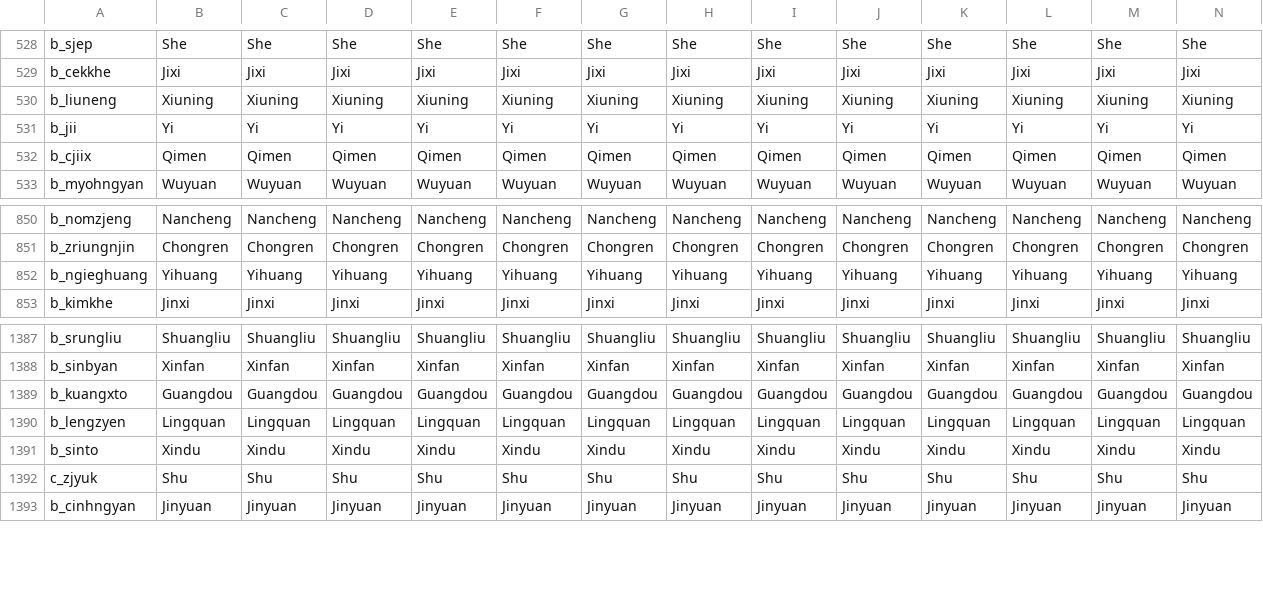
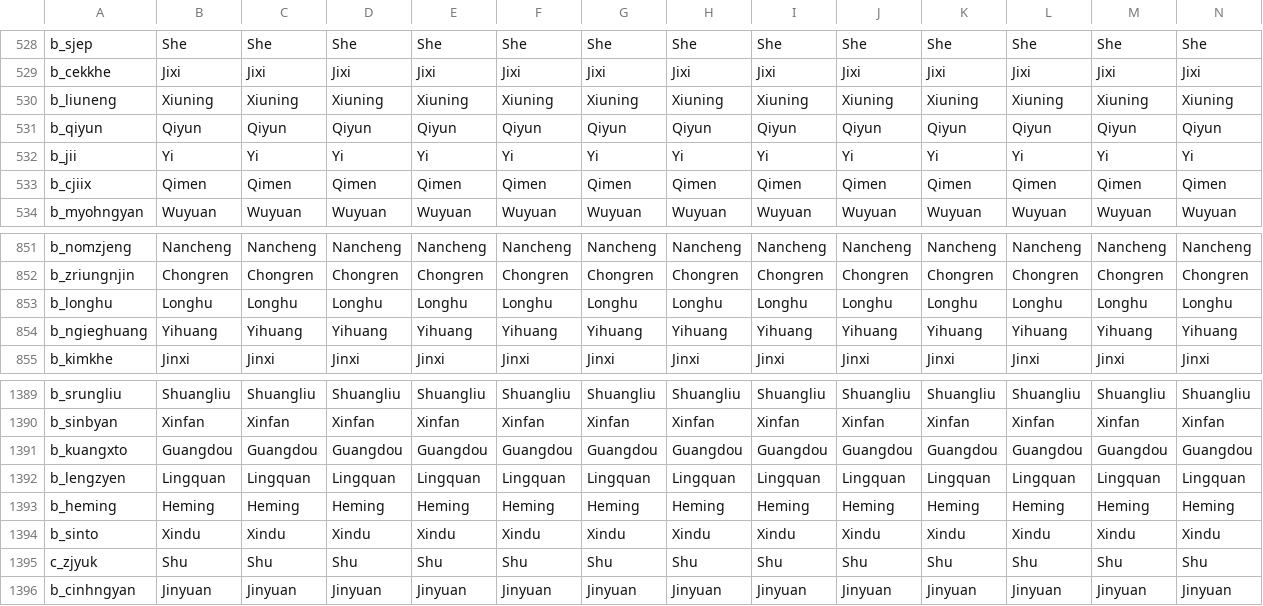
Before and after one commit to JFDCamara/Umbra-Spherae, a CSV file: Umbra Spherae/localisation/0_US_china_pinyin.csv, drawn as a sheet; only a part is shown, gaps mark what is left out; rows hold the shown columns only; the diff names each change by its address in the sheet, - before the commit and + after, or states it on an @@ line.

```diff
--- a/Umbra Spherae/localisation/0_US_china_pinyin.csv
+++ b/Umbra Spherae/localisation/0_US_china_pinyin.csv
+row 531: b_qiyun | Qiyun | Qiyun | Qiyun | Qiyun | Qiyun | Qiyun | Qiyun | Qiyun | Qiyun | Qiyun | Qiyun | Qiyun | Qiyun
+row 853: b_longhu | Longhu | Longhu | Longhu | Longhu | Longhu | Longhu | Longhu | Longhu | Longhu | Longhu | Longhu | Longhu | Longhu
+row 1393: b_heming | Heming | Heming | Heming | Heming | Heming | Heming | Heming | Heming | Heming | Heming | Heming | Heming | Heming
```
Also changed, not shown: 4 other files.
